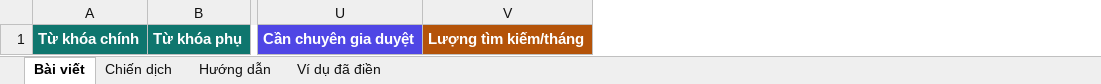
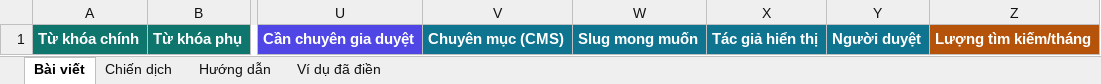
Before and after one commit to sontung098utc/addp-autoseo, an Excel workbook: docs/seo-agent/mau/mau-ke-hoach-noi-dung.xlsx, sheet Bài viết, drawn as a sheet; only a part is shown, gaps mark what is left out; values as stored, in another font and other column widths than the file's, no borders; the diff names each change by its address in the sheet, - before the commit and + after, or states it on an @@ line.

```diff
--- a/docs/seo-agent/mau/mau-ke-hoach-noi-dung.xlsx (sheet Bài viết)
+++ b/docs/seo-agent/mau/mau-ke-hoach-noi-dung.xlsx (sheet Bài viết)
+column V, row 1: Chuyên mục (CMS)
+column W, row 1: Slug mong muốn
+column X, row 1: Tác giả hiển thị
+column Y, row 1: Người duyệt
```
Also changed, not shown: sheet Hướng dẫn, sheet Ví dụ đã điền, 9 other files.
